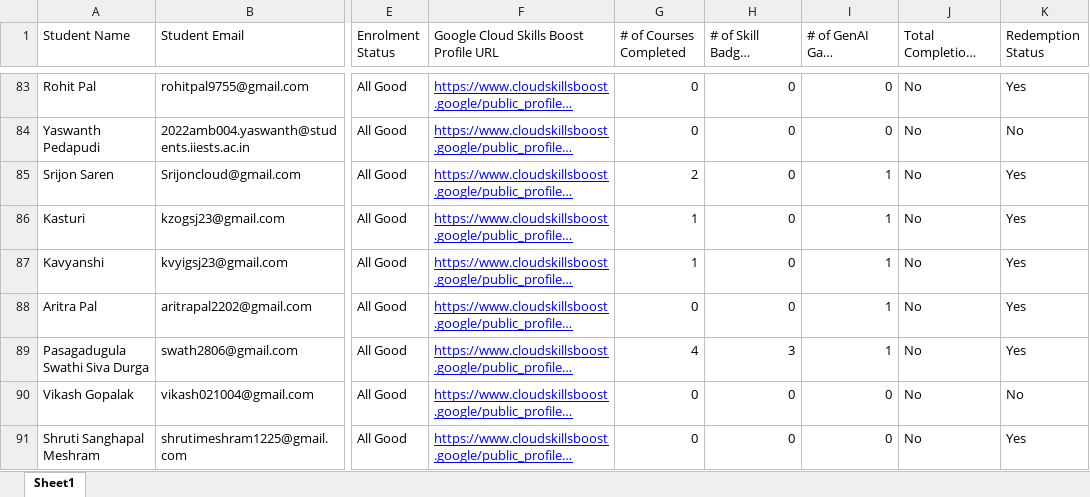
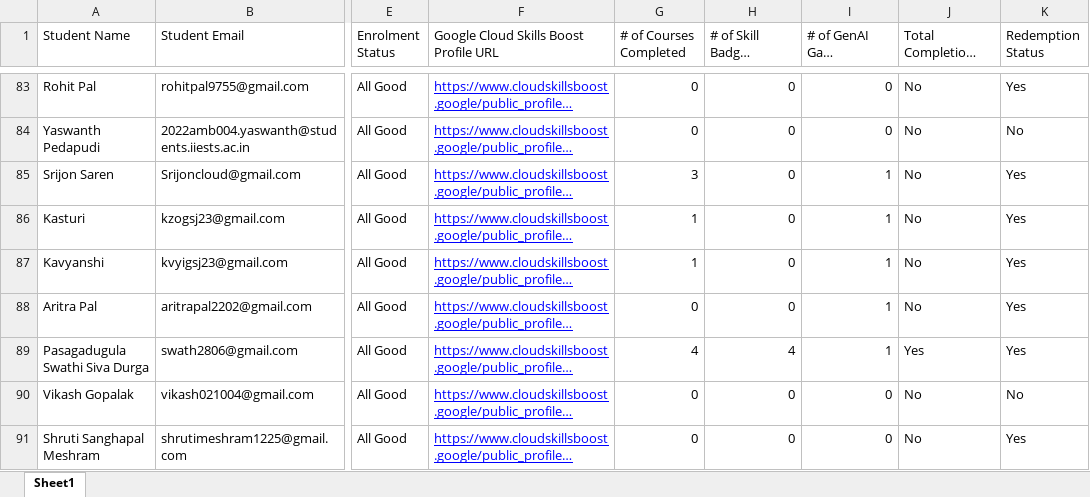
Before and after one commit to dsc-iiest/gcsj-website, an Excel workbook: public/assets/data/leaderboard.xlsx, sheet Sheet1, drawn as a sheet; only a part is shown, gaps mark what is left out; long unchanged cells end in …; values as stored, in another font and other column widths than the file's, no borders; charts and pictures not drawn; the diff covers the shown part only; the diff names each change by its address in the sheet, - before the commit and + after, or states it on an @@ line.

Commit message:
leaderboard update

```diff
--- a/public/assets/data/leaderboard.xlsx (sheet Sheet1)
+++ b/public/assets/data/leaderboard.xlsx (sheet Sheet1)
-G85 (# of Courses Completed): 2
+G85 (# of Courses Completed): 3
-H89 (# of Skill Badges Completed): 3
+H89 (# of Skill Badges Completed): 4
-J89: No
+J89: Yes
```
Also changed, not shown: 22 edited cells elsewhere in this sheet.
